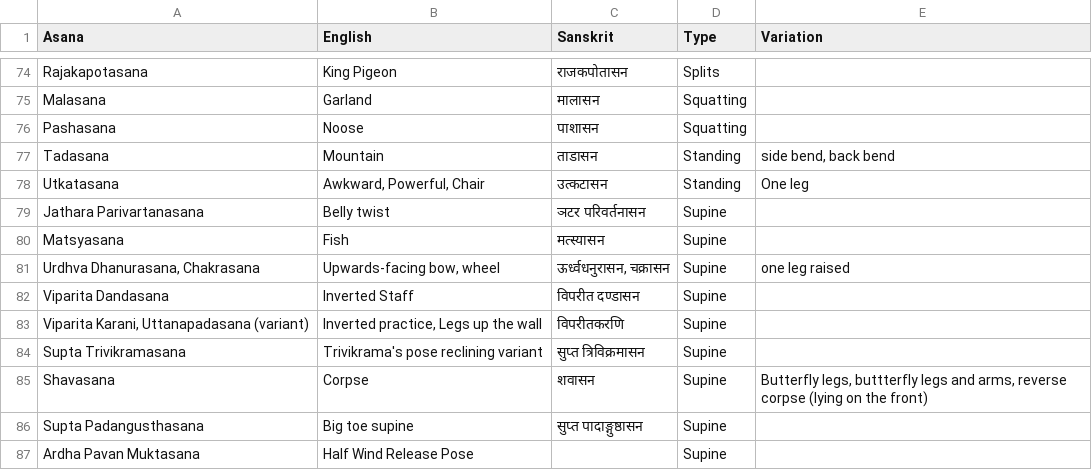
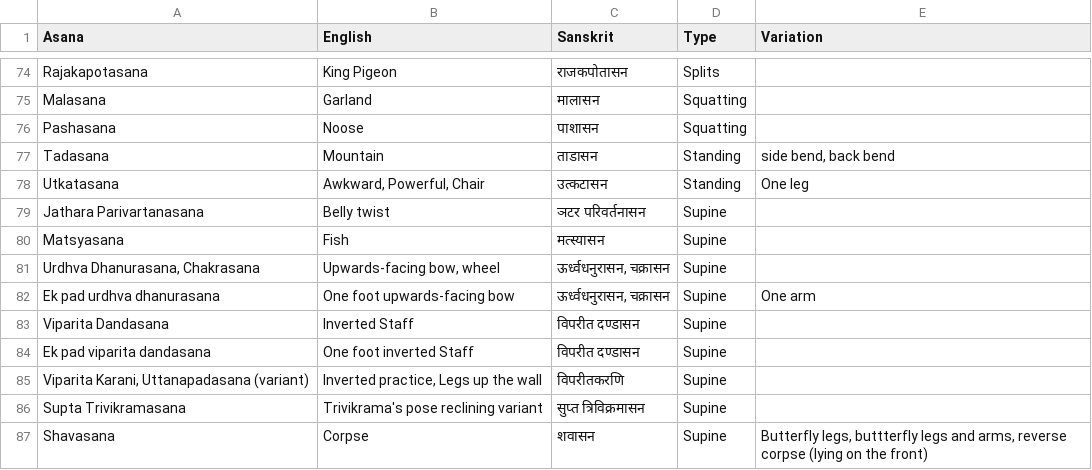
Before and after one commit to deanturpin/yogr, a CSV file: asana.csv, drawn as a sheet; only a part is shown, gaps mark what is left out; the shorter side is filled out with more unchanged rows.

Commit message:
Add one foot versions

```diff
--- a/asana.csv
+++ b/asana.csv
@@ -80,4 +80,6 @@ Jathara Parivartanasana,Belly twist,ञटर परिवर्तनासन
 Matsyasana,Fish,मत्स्यासन,Supine,
-"Urdhva Dhanurasana, Chakrasana","Upwards-facing bow, wheel","ऊर्ध्वधनुरासन, चक्रासन",Supine,one leg raised
+"Urdhva Dhanurasana, Chakrasana","Upwards-facing bow, wheel","ऊर्ध्वधनुरासन, चक्रासन",Supine,
+Ek pad urdhva dhanurasana,One foot upwards-facing bow,"ऊर्ध्वधनुरासन, चक्रासन",Supine,One arm
 Viparita Dandasana,Inverted Staff,विपरीत दण्डासन,Supine,
+Ek pad viparita dandasana,One foot inverted Staff,विपरीत दण्डासन,Supine,
 "Viparita Karani, Uttanapadasana (variant)","Inverted practice, Legs up the wall",विपरीतकरणि,Supine,
```
